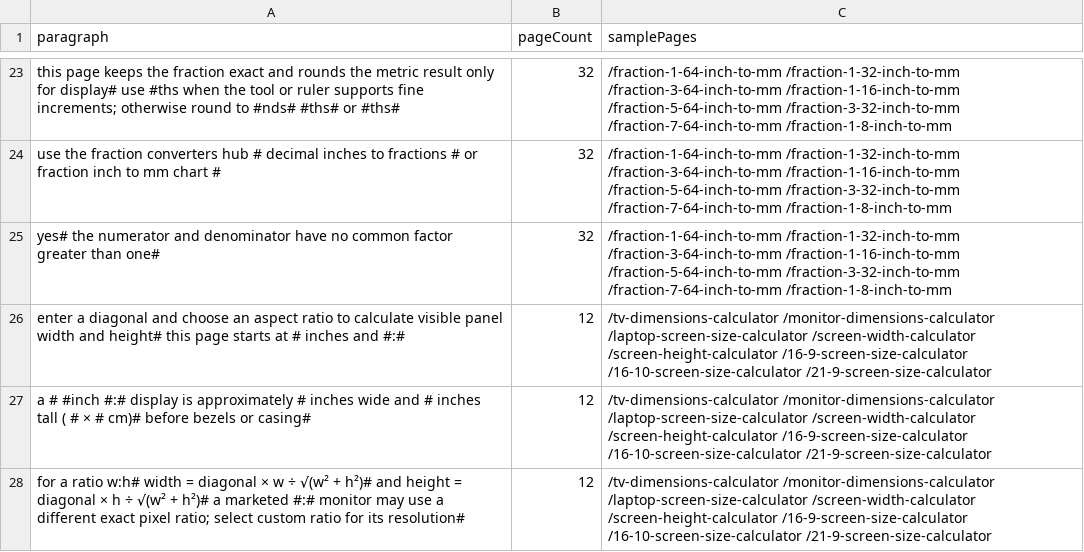
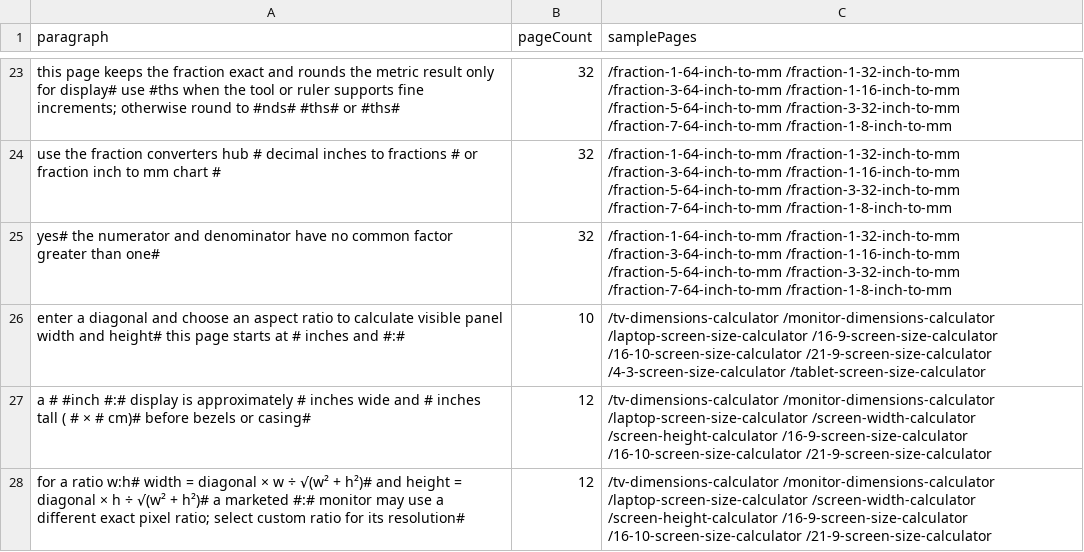
Before and after one commit to heatsing/Inchiscm, a CSV file: reports/post-expansion-content-similarity.csv, drawn as a sheet; only a part is shown, gaps mark what is left out.

Commit message:
Complete screen comparison, chart export and dimension presets

```diff
--- a/reports/post-expansion-content-similarity.csv
+++ b/reports/post-expansion-content-similarity.csv
@@ -25,3 +25,3 @@ paragraph,pageCount,samplePages
 "yes# the numerator and denominator have no common factor greater than one#",32,"/fraction-1-64-inch-to-mm /fraction-1-32-inch-to-mm /fraction-3-64-inch-to-mm /fraction-1-16-inch-to-mm /fraction-5-64-inch-to-mm /fraction-3-32-inch-to-mm /fraction-7-64-inch-to-mm /fraction-1-8-inch-to-mm"
-"enter a diagonal and choose an aspect ratio to calculate visible panel width and height# this page starts at # inches and #:#",12,"/tv-dimensions-calculator /monitor-dimensions-calculator /laptop-screen-size-calculator /screen-width-calculator /screen-height-calculator /16-9-screen-size-calculator /16-10-screen-size-calculator /21-9-screen-size-calculator"
+"enter a diagonal and choose an aspect ratio to calculate visible panel width and height# this page starts at # inches and #:#",10,"/tv-dimensions-calculator /monitor-dimensions-calculator /laptop-screen-size-calculator /16-9-screen-size-calculator /16-10-screen-size-calculator /21-9-screen-size-calculator /4-3-screen-size-calculator /tablet-screen-size-calculator"
 "a # #inch #:# display is approximately # inches wide and # inches tall ( # × # cm)# before bezels or casing#",12,"/tv-dimensions-calculator /monitor-dimensions-calculator /laptop-screen-size-calculator /screen-width-calculator /screen-height-calculator /16-9-screen-size-calculator /16-10-screen-size-calculator /21-9-screen-size-calculator"
```
Also changed, not shown: 19 other files.
